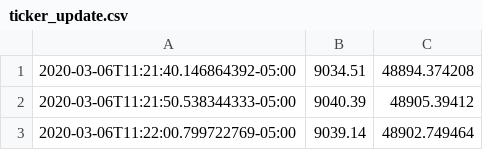
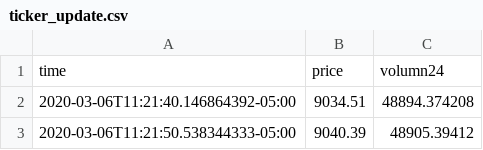
Before and after one commit to woshidama323/datasetforcolab, a CSV file: DataDir/ticker_update.csv, drawn as a sheet; only a part is shown; the shorter side is filled out with more unchanged rows.

```diff
--- a/DataDir/ticker_update.csv
+++ b/DataDir/ticker_update.csv
@@ -1 +1,2 @@
+time,price,volumn24
 2020-03-06T11:21:40.146864392-05:00,9034.51,48894.374208
```
Also changed, not shown: DataDir/orderbook_update.csv.
